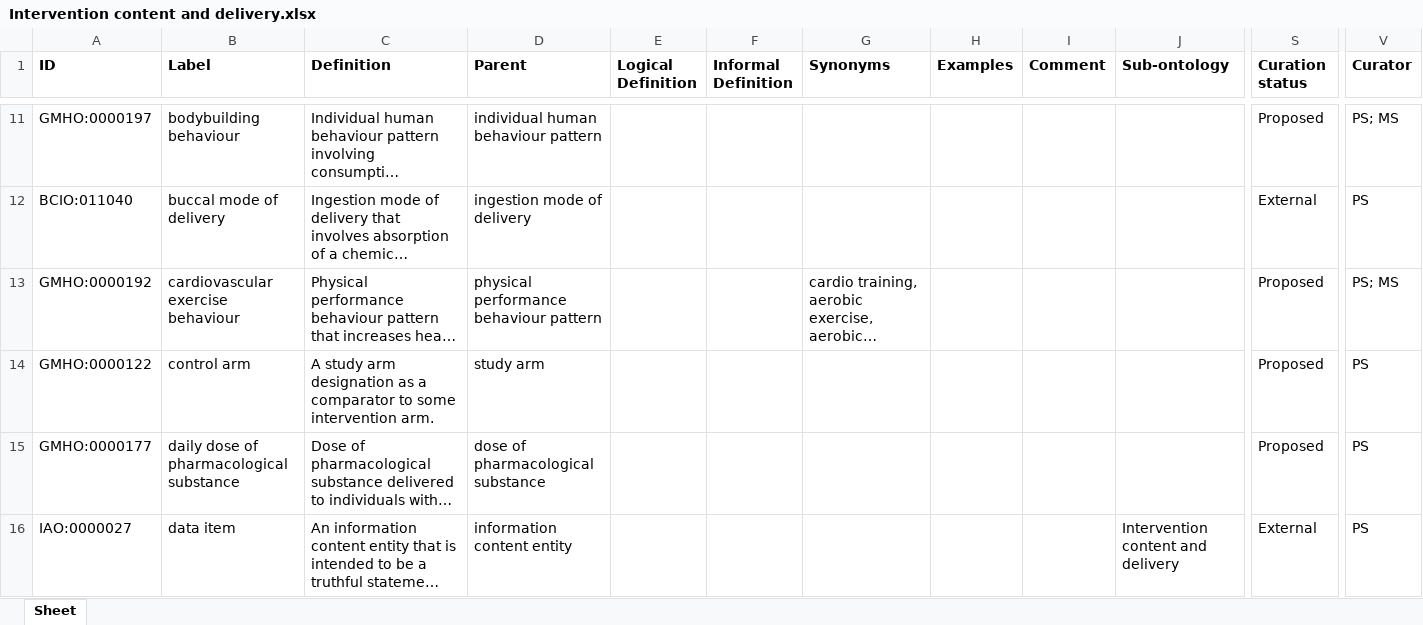
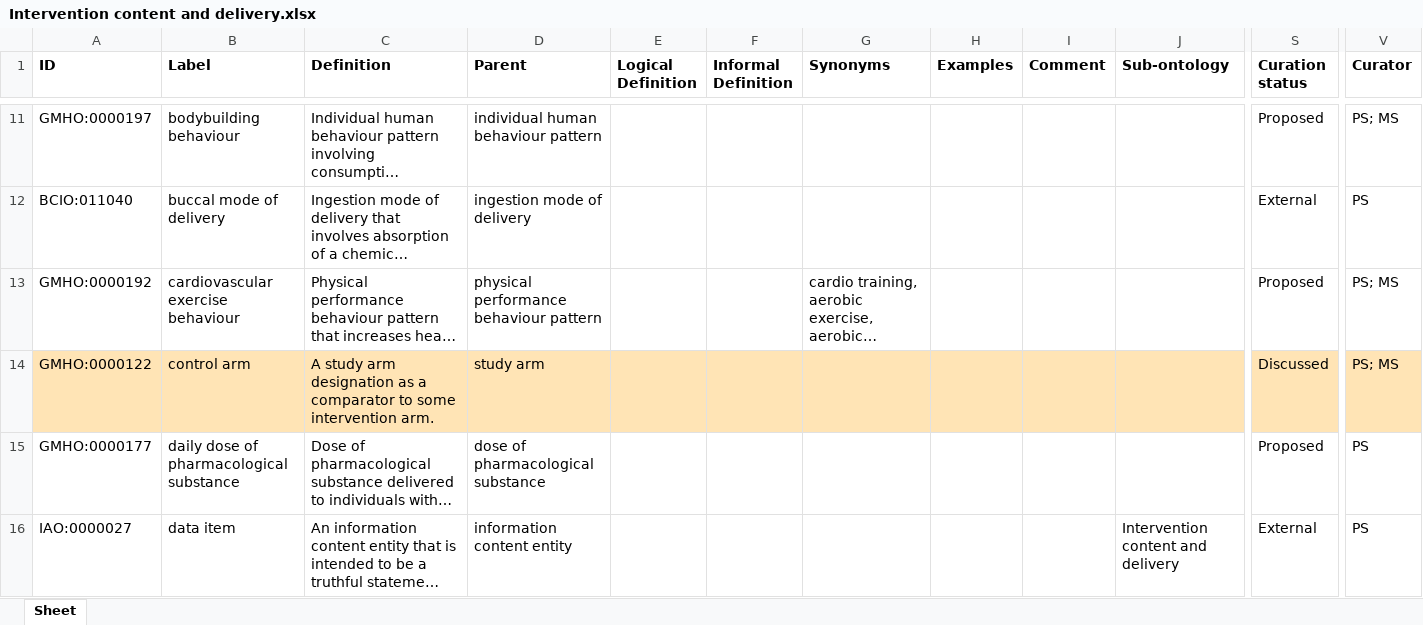
Before and after one commit to galenos-project/mental-health-ontology, an Excel workbook: Intervention content and delivery/Intervention content and delivery.xlsx, sheet Sheet, drawn as a sheet; only a part is shown, gaps mark what is left out; long unchanged cells end in …; values as stored, in another font and other column widths than the file's, no borders; the diff covers the shown part only; the diff names each change by its address in the sheet, - before the commit and + after, or states it on an @@ line.

Commit message:
Updating Intervention content and delivery.xlsx

```diff
--- a/Intervention content and delivery/Intervention content and delivery.xlsx (sheet Sheet)
+++ b/Intervention content and delivery/Intervention content and delivery.xlsx (sheet Sheet)
-A14:V14 fill: none
+A14:V14 fill: #FFE4B5
-S14 (Curation status): Proposed
+S14 (Curation status): Discussed
-V14 (Curator): PS
+V14 (Curator): PS; MS
```
Also changed, not shown: cell formats elsewhere in this sheet.
